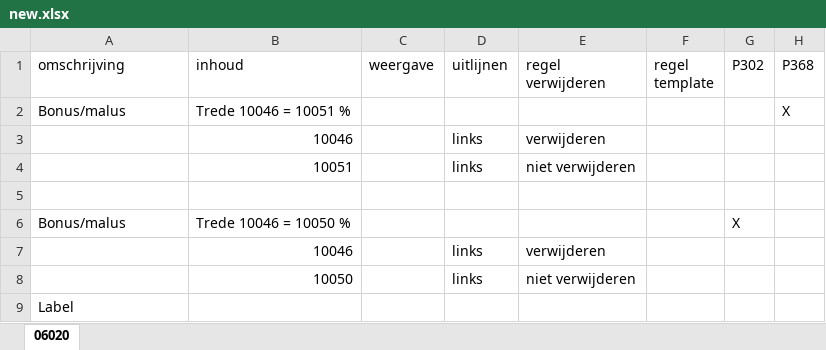
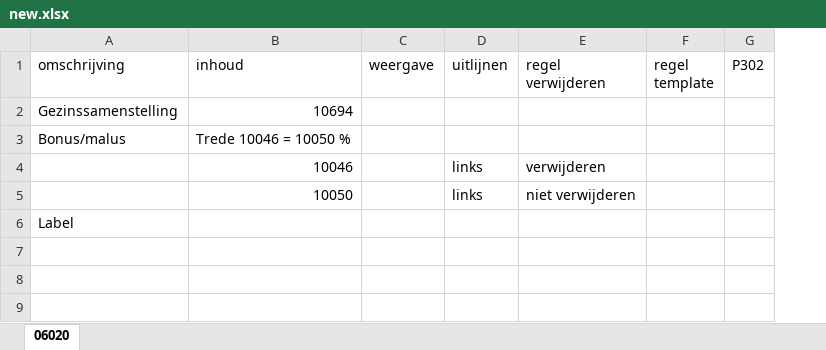
Before and after one commit to JelteDirks/bodyblock-conversion, an Excel workbook: static/new.xlsx, sheet 06020, drawn as a sheet; values as stored, in another font and other column widths than the file's, no borders; removed rows and columns are numbered as before the commit, all else as after; the diff names each change by its address in the sheet, - before the commit and + after, or states it on an @@ line.

```diff
--- a/static/new.xlsx (sheet 06020)
+++ b/static/new.xlsx (sheet 06020)
-column H (P368), row 2: X
+row 2: Gezinssamenstelling | 10694
-B3 (inhoud): Trede 10046 = 10051 %
+B3 (inhoud): Trede 10046 = 10050 %
-row 3:  | 10046 |  | links | verwijderen
-row 4:  | 10051 |  | links | niet verwijderen
-row 5: (empty)
-row 6: Bonus/malus | Trede 10046 = 10050 % |  |  |  |  | X
```
Also changed, not shown: static/hb6000.xlsx, 3 other files.
